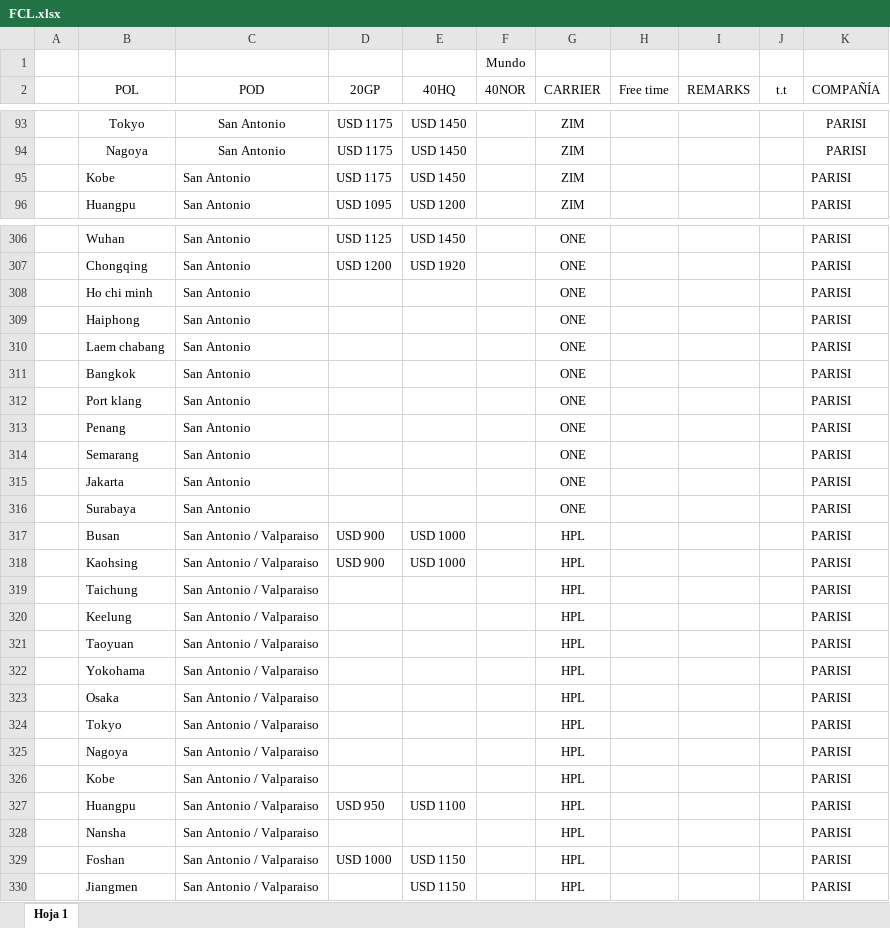
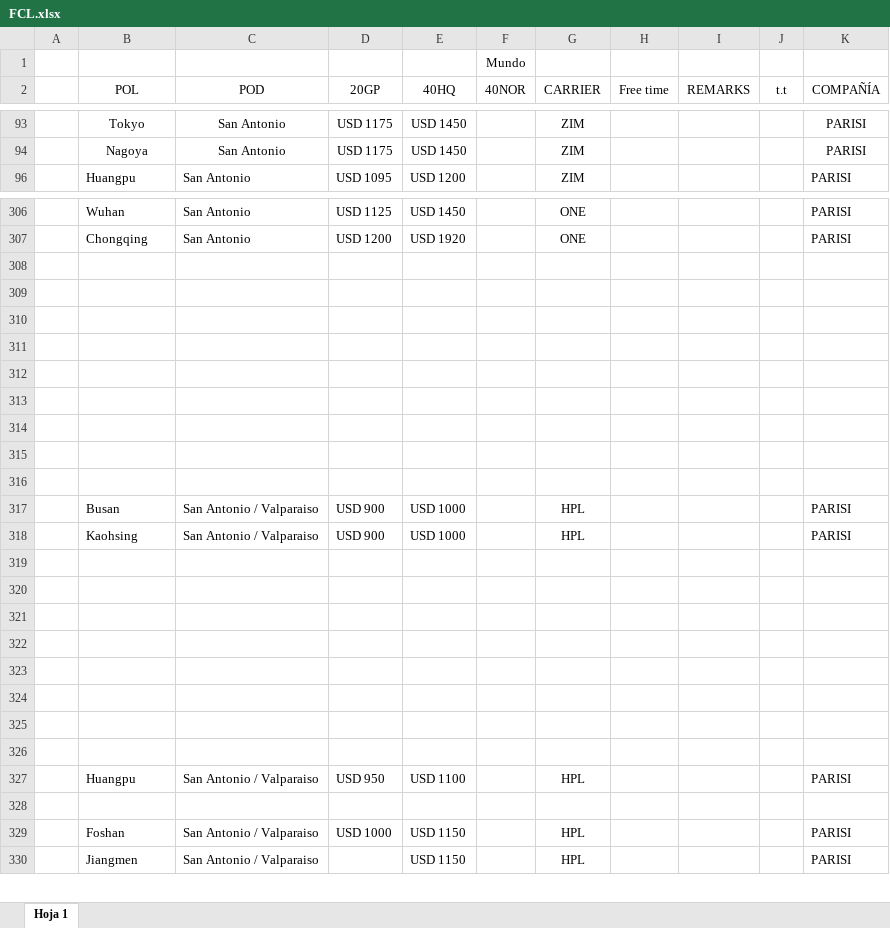
Before and after one commit to PabloGomez-97/Clientes.seemanngroup, an Excel workbook: public/assets/FCL.xlsx, sheet Hoja 1, drawn as a sheet; only a part is shown, gaps mark what is left out; values as stored, in another font and other column widths than the file's, no borders; the diff covers the shown part only; the diff names each change by its address in the sheet, - before the commit and + after, or states it on an @@ line.

```diff
--- a/public/assets/FCL.xlsx (sheet Hoja 1)
+++ b/public/assets/FCL.xlsx (sheet Hoja 1)
@@ row 95 hidden:  | Kobe | San Antonio | USD 1175 | USD 1450 |  | ZIM |  |  |  | PARISI @@
-row 308:  | Ho chi minh | San Antonio |  |  |  | ONE |  |  |  | PARISI
+row 308: (empty)
-row 309:  | Haiphong | San Antonio |  |  |  | ONE |  |  |  | PARISI
+row 309: (empty)
-row 310:  | Laem chabang | San Antonio |  |  |  | ONE |  |  |  | PARISI
+row 310: (empty)
-row 311:  | Bangkok | San Antonio |  |  |  | ONE |  |  |  | PARISI
+row 311: (empty)
-row 312:  | Port klang | San Antonio |  |  |  | ONE |  |  |  | PARISI
+row 312: (empty)
-row 313:  | Penang | San Antonio |  |  |  | ONE |  |  |  | PARISI
+row 313: (empty)
-row 314:  | Semarang | San Antonio |  |  |  | ONE |  |  |  | PARISI
+row 314: (empty)
-row 315:  | Jakarta | San Antonio |  |  |  | ONE |  |  |  | PARISI
+row 315: (empty)
-row 316:  | Surabaya | San Antonio |  |  |  | ONE |  |  |  | PARISI
+row 316: (empty)
-row 319:  | Taichung | San Antonio / Valparaiso |  |  |  | HPL |  |  |  | PARISI
+row 319: (empty)
-row 320:  | Keelung | San Antonio / Valparaiso |  |  |  | HPL |  |  |  | PARISI
+row 320: (empty)
-row 321:  | Taoyuan | San Antonio / Valparaiso |  |  |  | HPL |  |  |  | PARISI
+row 321: (empty)
-row 322:  | Yokohama | San Antonio / Valparaiso |  |  |  | HPL |  |  |  | PARISI
+row 322: (empty)
-row 323:  | Osaka | San Antonio / Valparaiso |  |  |  | HPL |  |  |  | PARISI
+row 323: (empty)
-row 324:  | Tokyo | San Antonio / Valparaiso |  |  |  | HPL |  |  |  | PARISI
+row 324: (empty)
-row 325:  | Nagoya | San Antonio / Valparaiso |  |  |  | HPL |  |  |  | PARISI
+row 325: (empty)
-row 326:  | Kobe | San Antonio / Valparaiso |  |  |  | HPL |  |  |  | PARISI
+row 326: (empty)
-row 328:  | Nansha | San Antonio / Valparaiso |  |  |  | HPL |  |  |  | PARISI
+row 328: (empty)
```
Also changed, not shown: 292 edited cells elsewhere in this sheet, hidden cells, public/assets/AÉREO.xlsx, 15 other files.
